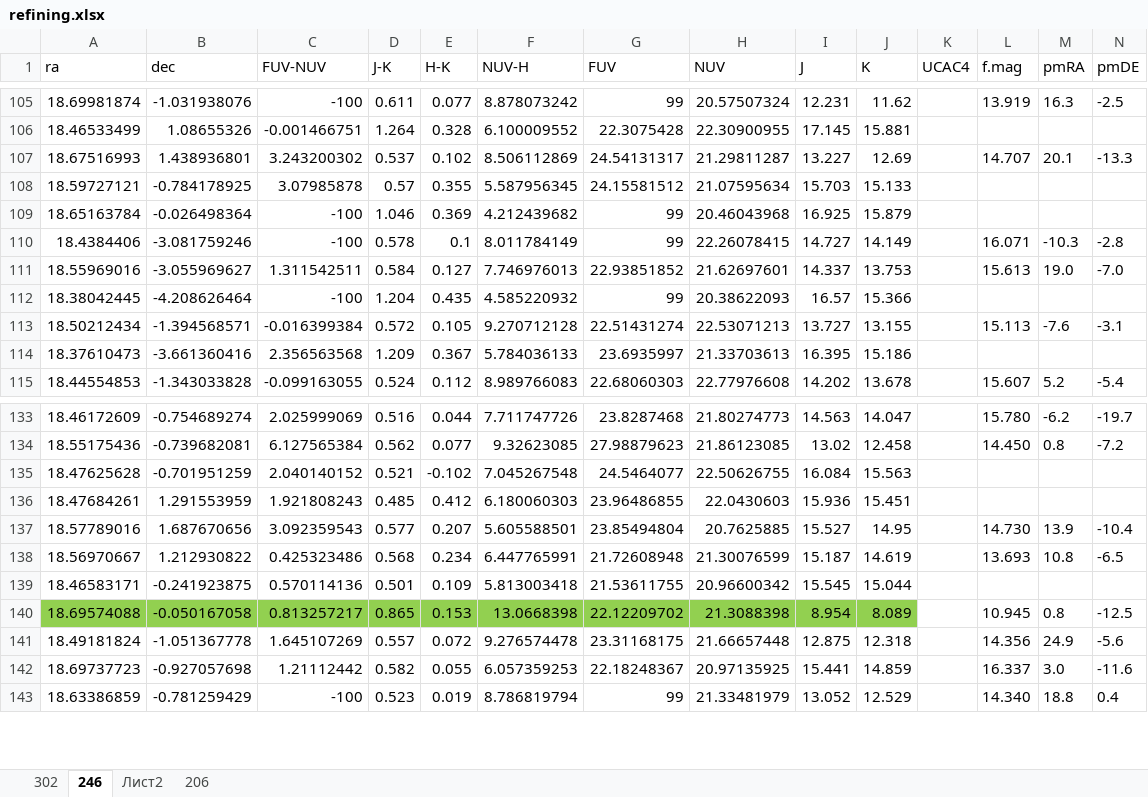
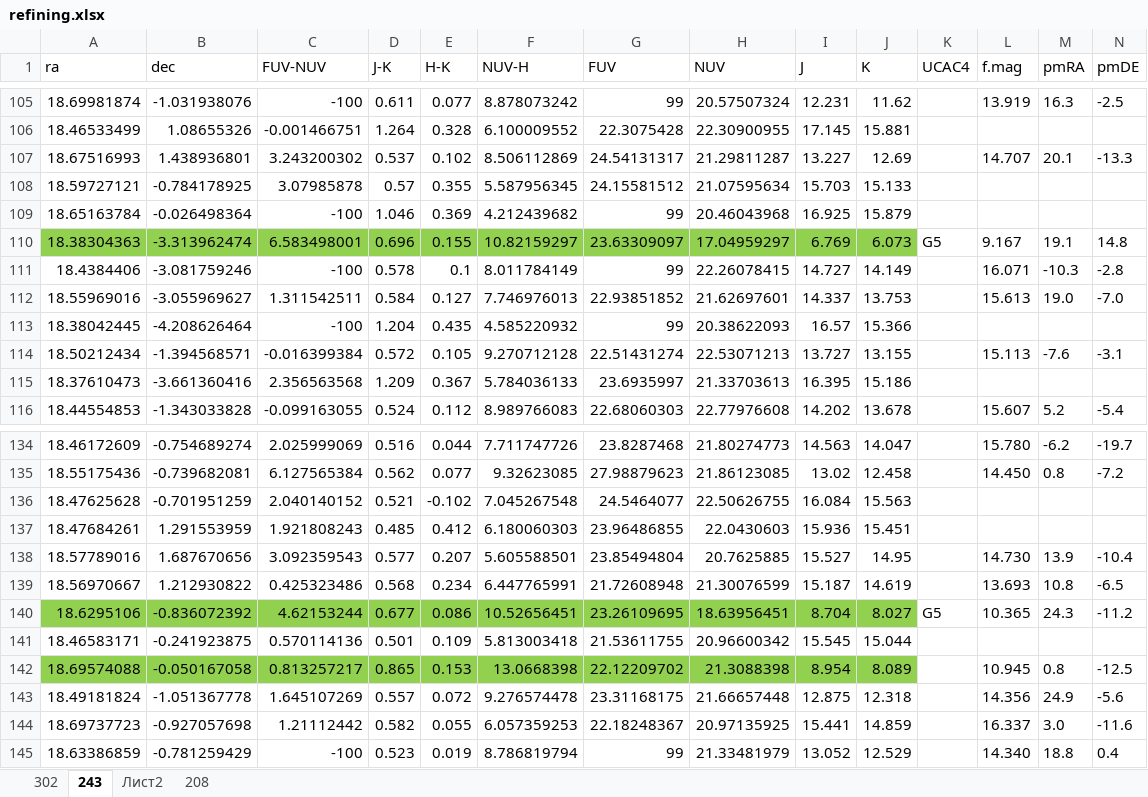
Before and after one commit to stripetea/Stars, an Excel workbook: data/refining.xlsx, sheet 243, drawn as a sheet; only a part is shown, gaps mark what is left out; values as stored, in another font and other column widths than the file's, no borders; rows hold the shown columns only; the diff names each change by its address in the sheet, - before the commit and + after, or states it on an @@ line.

```diff
--- a/data/refining.xlsx (sheet 243)
+++ b/data/refining.xlsx (sheet 243)
-sheet tab: 246
+sheet tab: 243
-sheet tab: 206
+sheet tab: 208
+row 110: 18.38304363 | -3.313962474 | 6.583498001 | 0.696 | 0.155 | 10.82159297 | 23.63309097 | 17.04959297 | 6.769 | 6.073 | G5 | 9.167 | 19.1 | 14.8
+row 140: 18.6295106 | -0.836072392 | 4.62153244 | 0.677 | 0.086 | 10.52656451 | 23.26109695 | 18.63956451 | 8.704 | 8.027 | G5 | 10.365 | 24.3 | -11.2
```
Also changed, not shown: sheet 208, formulas that keep their value, 11 other files.
